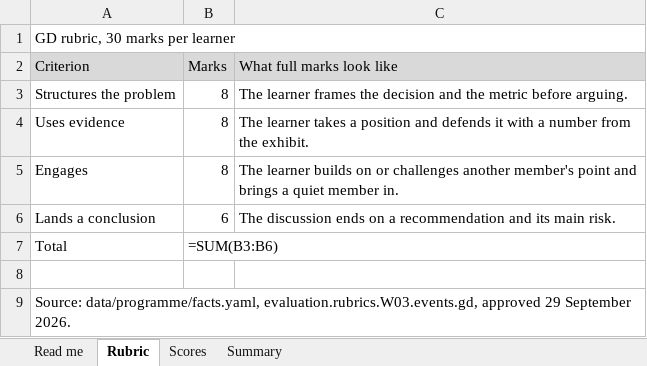
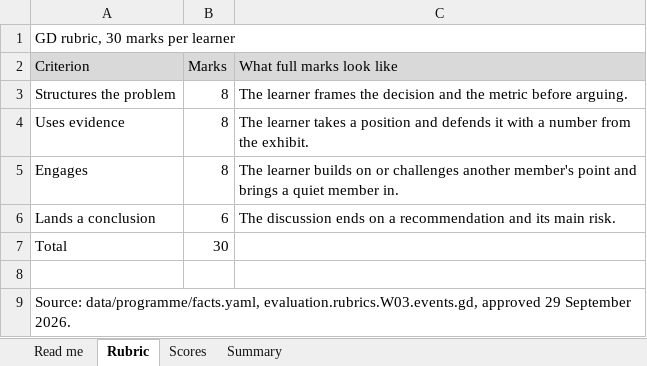
Before and after one commit to fde-academy-lab/c2-content-factory, an Excel workbook: content/W03/D5/rubrics/C2_W03_D05_gd_scoring_sheet_TRAINER.xlsx, sheet Rubric, drawn as a sheet; values as stored, in another font and other column widths than the file's, no borders; formulas without a stored value are shown as written; the diff names each change by its address in the sheet, - before the commit and + after, or states it on an @@ line.

```diff
--- a/content/W03/D5/rubrics/C2_W03_D05_gd_scoring_sheet_TRAINER.xlsx (sheet Rubric)
+++ b/content/W03/D5/rubrics/C2_W03_D05_gd_scoring_sheet_TRAINER.xlsx (sheet Rubric)
-B7 (Marks): =SUM(B3:B6)
+B7 (Marks): 30
```
Also changed, not shown: sheet Scores, sheet Summary, sheet Read me, content/W03/D5/gd/C2_W03_D05_gd_roster_TRAINER.xlsx, 3 other files.
